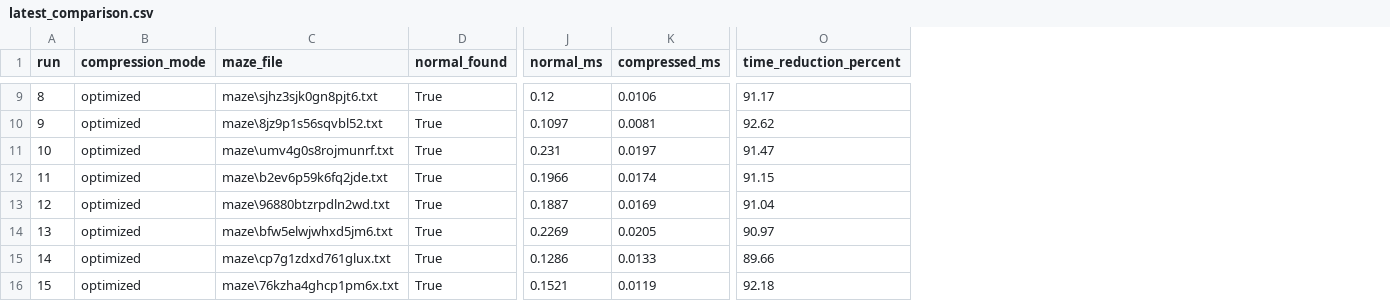
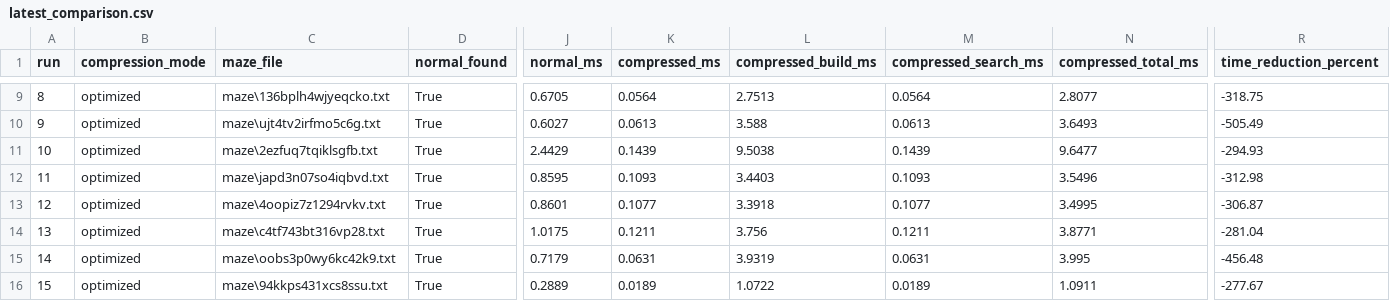
Before and after one commit to passowrd1578/astarremake, a CSV file: results/latest_comparison.csv, drawn as a sheet; only a part is shown, gaps mark what is left out; addresses are those after the commit; the diff covers the shown part only; the diff names each change by its address in the sheet, - before the commit and + after, or states it on an @@ line.

Commit message:
Add compressed graph timing metrics

```diff
--- a/results/latest_comparison.csv
+++ b/results/latest_comparison.csv
+column L (compressed_build_ms), rows 9-16: 2.7513 | 3.588 | 9.5038 | 3.4403 | 3.3918 | 3.756 | 3.9319 | 1.0722
+column M (compressed_search_ms), rows 9-16: 0.0564 | 0.0613 | 0.1439 | 0.1093 | 0.1077 | 0.1211 | 0.0631 | 0.0189
+column N (compressed_total_ms), rows 9-16: 2.8077 | 3.6493 | 9.6477 | 3.5496 | 3.4995 | 3.8771 | 3.995 | 1.0911
-C9 (maze_file): maze\sjhz3sjk0gn8pjt6.txt
+C9 (maze_file): maze\136bplh4wjyeqcko.txt
-J9 (normal_ms): 0.12
+J9 (normal_ms): 0.6705
-K9 (compressed_ms): 0.0106
+K9 (compressed_ms): 0.0564
-R9 (time_reduction_percent): 91.17
+R9 (time_reduction_percent): -318.75
-C10 (maze_file): maze\8jz9p1s56sqvbl52.txt
+C10 (maze_file): maze\ujt4tv2irfmo5c6g.txt
-J10 (normal_ms): 0.1097
+J10 (normal_ms): 0.6027
-K10 (compressed_ms): 0.0081
+K10 (compressed_ms): 0.0613
-R10 (time_reduction_percent): 92.62
+R10 (time_reduction_percent): -505.49
-C11 (maze_file): maze\umv4g0s8rojmunrf.txt
+C11 (maze_file): maze\2ezfuq7tqiklsgfb.txt
-J11 (normal_ms): 0.231
+J11 (normal_ms): 2.4429
-K11 (compressed_ms): 0.0197
+K11 (compressed_ms): 0.1439
-R11 (time_reduction_percent): 91.47
+R11 (time_reduction_percent): -294.93
-C12 (maze_file): maze\b2ev6p59k6fq2jde.txt
+C12 (maze_file): maze\japd3n07so4iqbvd.txt
-J12 (normal_ms): 0.1966
+J12 (normal_ms): 0.8595
-K12 (compressed_ms): 0.0174
+K12 (compressed_ms): 0.1093
-R12 (time_reduction_percent): 91.15
+R12 (time_reduction_percent): -312.98
-C13 (maze_file): maze\96880btzrpdln2wd.txt
+C13 (maze_file): maze\4oopiz7z1294rvkv.txt
-J13 (normal_ms): 0.1887
+J13 (normal_ms): 0.8601
-K13 (compressed_ms): 0.0169
+K13 (compressed_ms): 0.1077
-R13 (time_reduction_percent): 91.04
+R13 (time_reduction_percent): -306.87
-C14 (maze_file): maze\bfw5elwjwhxd5jm6.txt
+C14 (maze_file): maze\c4tf743bt316vp28.txt
-J14 (normal_ms): 0.2269
+J14 (normal_ms): 1.0175
-K14 (compressed_ms): 0.0205
+K14 (compressed_ms): 0.1211
-R14 (time_reduction_percent): 90.97
+R14 (time_reduction_percent): -281.04
-C15 (maze_file): maze\cp7g1zdxd761glux.txt
+C15 (maze_file): maze\oobs3p0wy6kc42k9.txt
-J15 (normal_ms): 0.1286
+J15 (normal_ms): 0.7179
-K15 (compressed_ms): 0.0133
+K15 (compressed_ms): 0.0631
-R15 (time_reduction_percent): 89.66
+R15 (time_reduction_percent): -456.48
-C16 (maze_file): maze\76kzha4ghcp1pm6x.txt
+C16 (maze_file): maze\94kkps431xcs8ssu.txt
-J16 (normal_ms): 0.1521
+J16 (normal_ms): 0.2889
-K16 (compressed_ms): 0.0119
+K16 (compressed_ms): 0.0189
-R16 (time_reduction_percent): 92.18
+R16 (time_reduction_percent): -277.67
```
Also changed, not shown: 88 edited cells elsewhere in this file, 6 other files.
